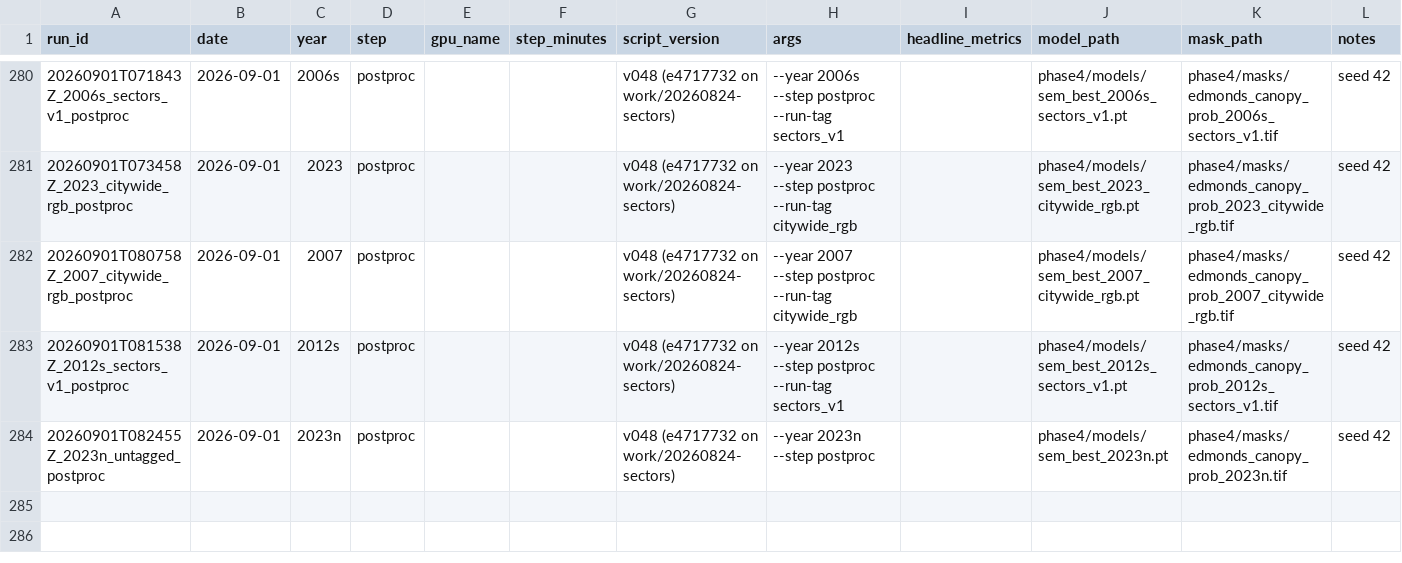
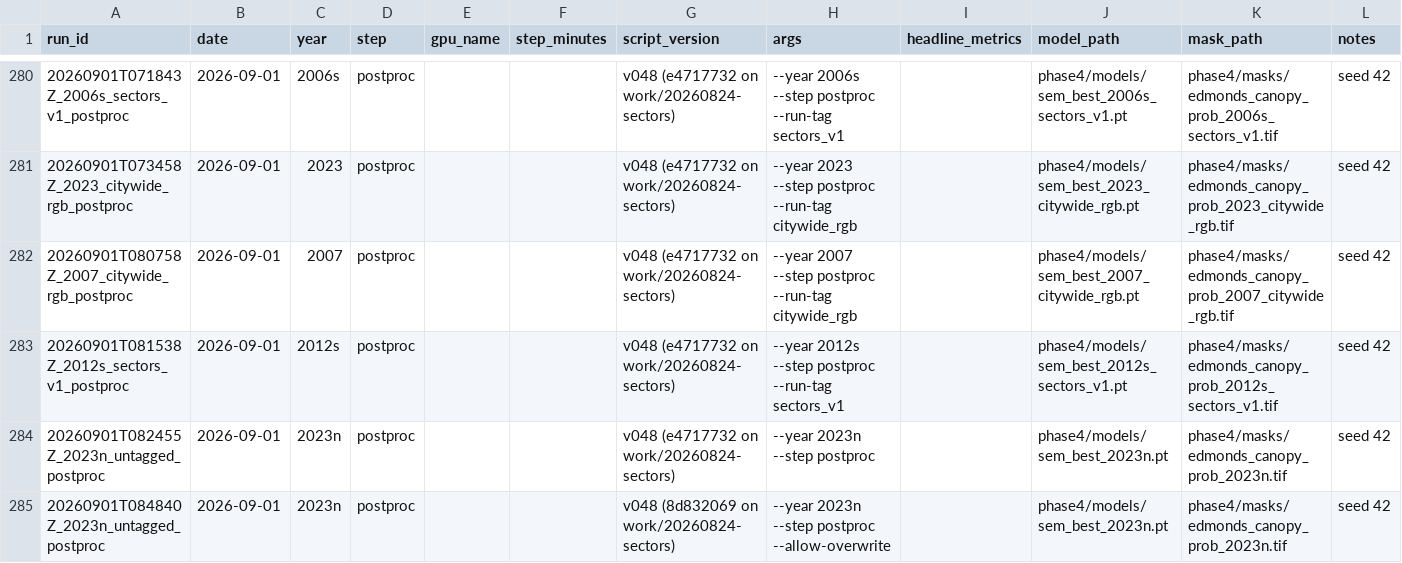
Before and after one commit to Kameron-Eck/edmonds-treedata, a CSV file: Scripts/run_registry.csv, drawn as a sheet; only a part is shown, gaps mark what is left out.

```diff
--- a/Scripts/run_registry.csv
+++ b/Scripts/run_registry.csv
@@ -284 +284,2 @@ run_id,date,year,step,gpu_name,step_minutes,script_version,args,headline_metrics
 20260901T082455Z_2023n_untagged_postproc,2026-09-01,2023n,postproc,,,v048 (e4717732 on work/20260824-sectors),--year 2023n --step postproc,,phase4/models/sem_best_2023n.pt,phase4/masks/edmonds_canopy_prob_2023n.tif,seed 42
+20260901T084840Z_2023n_untagged_postproc,2026-09-01,2023n,postproc,,,v048 (8d832069 on work/20260824-sectors),--year 2023n --step postproc --allow-overwrite,,phase4/models/sem_best_2023n.pt,phase4/masks/edmonds_canopy_prob_2023n.tif,seed 42
```
Also changed, not shown: 1 other file.
